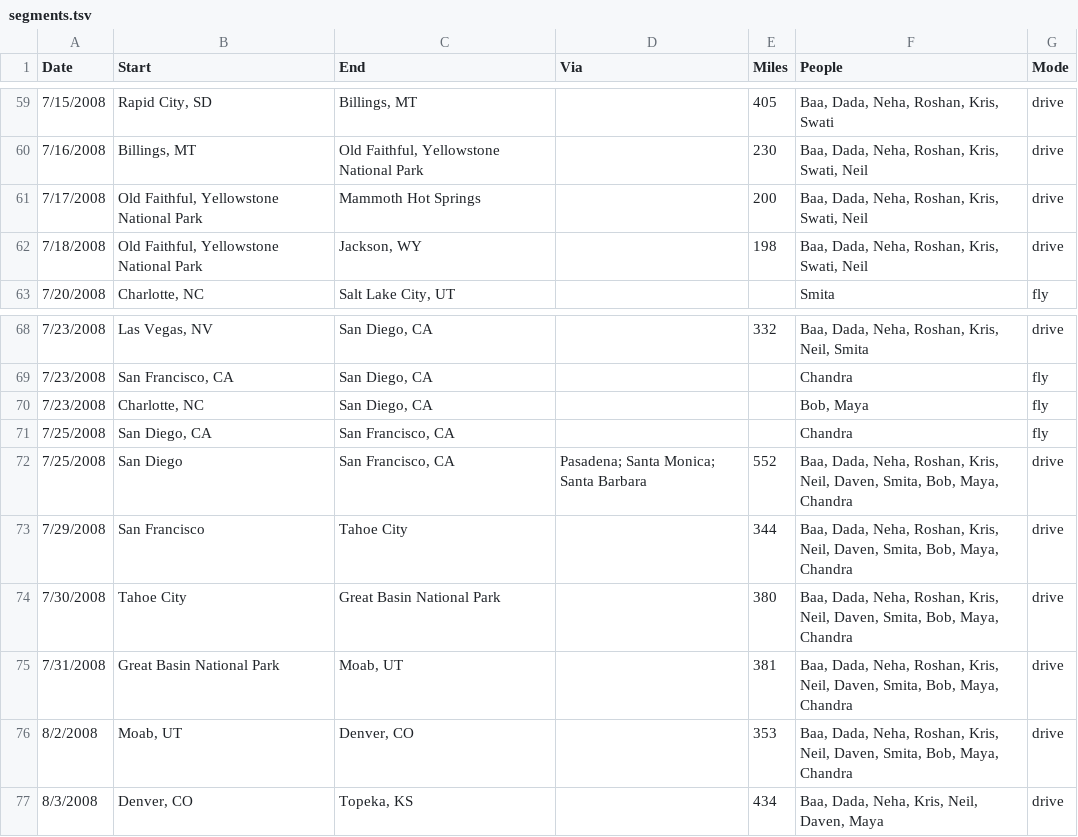
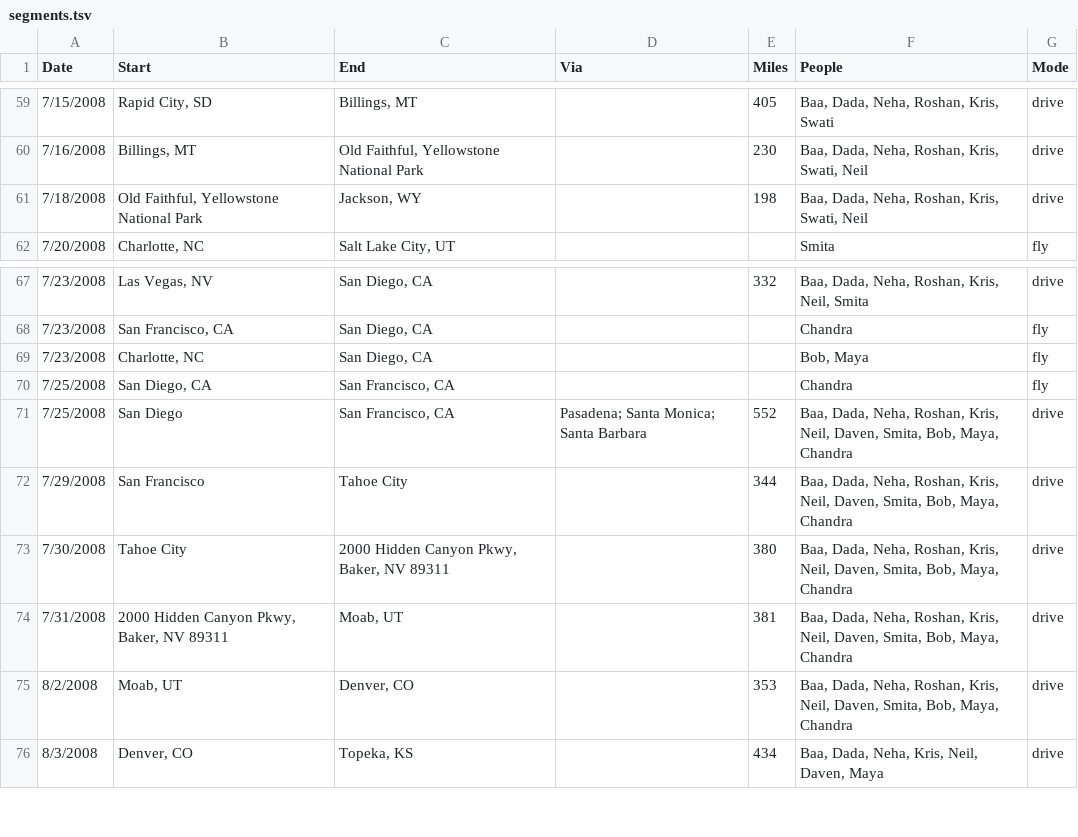
Before and after one commit to davenquinn/2008-trip, a TSV file: data/segments.tsv, drawn as a sheet; only a part is shown, gaps mark what is left out.

```diff
--- a/data/segments.tsv
+++ b/data/segments.tsv
@@ -60,3 +60,2 @@ Date	Start	End	Via	Miles	People	Mode
 7/16/2008	Billings, MT	Old Faithful, Yellowstone National Park		230	Baa, Dada, Neha, Roshan, Kris, Swati, Neil	drive
-7/17/2008	Old Faithful, Yellowstone National Park	Mammoth Hot Springs		200	Baa, Dada, Neha, Roshan, Kris, Swati, Neil	drive
 7/18/2008	Old Faithful, Yellowstone National Park	Jackson, WY		198	Baa, Dada, Neha, Roshan, Kris, Swati, Neil	drive
@@ -73,4 +72,4 @@ Date	Start	End	Via	Miles	People	Mode
 7/29/2008	San Francisco	Tahoe City		344	Baa, Dada, Neha, Roshan, Kris, Neil, Daven, Smita, Bob, Maya, Chandra	drive
-7/30/2008	Tahoe City	Great Basin National Park		380	Baa, Dada, Neha, Roshan, Kris, Neil, Daven, Smita, Bob, Maya, Chandra	drive
-7/31/2008	Great Basin National Park	Moab, UT		381	Baa, Dada, Neha, Roshan, Kris, Neil, Daven, Smita, Bob, Maya, Chandra	drive
+7/30/2008	Tahoe City	2000 Hidden Canyon Pkwy, Baker, NV 89311		380	Baa, Dada, Neha, Roshan, Kris, Neil, Daven, Smita, Bob, Maya, Chandra	drive
+7/31/2008	2000 Hidden Canyon Pkwy, Baker, NV 89311	Moab, UT		381	Baa, Dada, Neha, Roshan, Kris, Neil, Daven, Smita, Bob, Maya, Chandra	drive
 8/2/2008	Moab, UT	Denver, CO		353	Baa, Dada, Neha, Roshan, Kris, Neil, Daven, Smita, Bob, Maya, Chandra	drive
```
Also changed, not shown: 2 other files.
